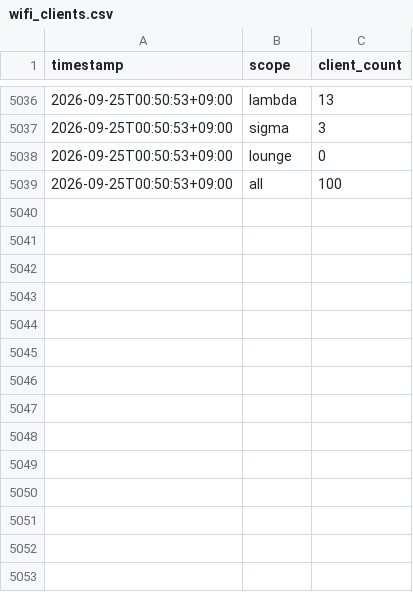
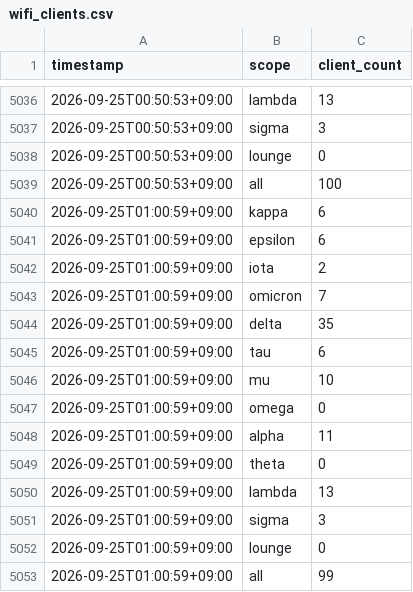
Before and after one commit to Lazyturtle0852/dtc-wifi-log, a CSV file: data/wifi_clients.csv, drawn as a sheet; only a part is shown, gaps mark what is left out.

```diff
--- a/data/wifi_clients.csv
+++ b/data/wifi_clients.csv
@@ -5039 +5039,15 @@ timestamp,scope,client_count
 2026-09-25T00:50:53+09:00,all,100
+2026-09-25T01:00:59+09:00,kappa,6
+2026-09-25T01:00:59+09:00,epsilon,6
+2026-09-25T01:00:59+09:00,iota,2
+2026-09-25T01:00:59+09:00,omicron,7
+2026-09-25T01:00:59+09:00,delta,35
+2026-09-25T01:00:59+09:00,tau,6
+2026-09-25T01:00:59+09:00,mu,10
+2026-09-25T01:00:59+09:00,omega,0
+2026-09-25T01:00:59+09:00,alpha,11
+2026-09-25T01:00:59+09:00,theta,0
+2026-09-25T01:00:59+09:00,lambda,13
+2026-09-25T01:00:59+09:00,sigma,3
+2026-09-25T01:00:59+09:00,lounge,0
+2026-09-25T01:00:59+09:00,all,99
```
Also changed, not shown: data/wifi_clients_wide.csv.
